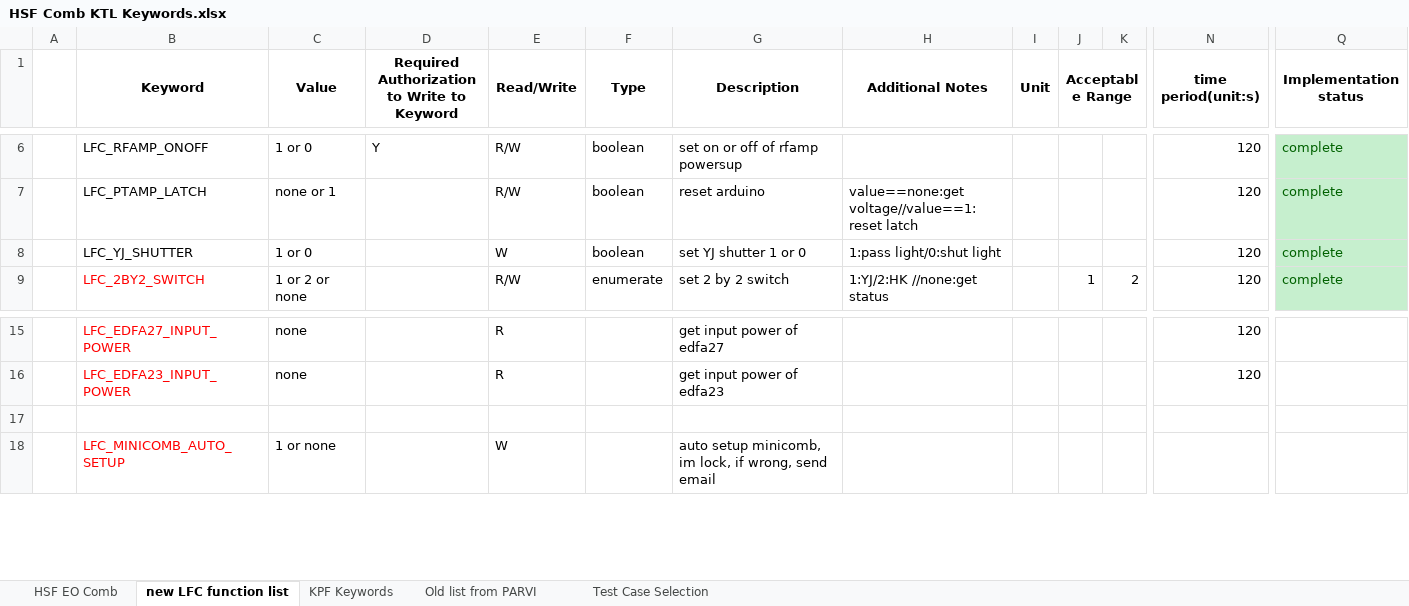
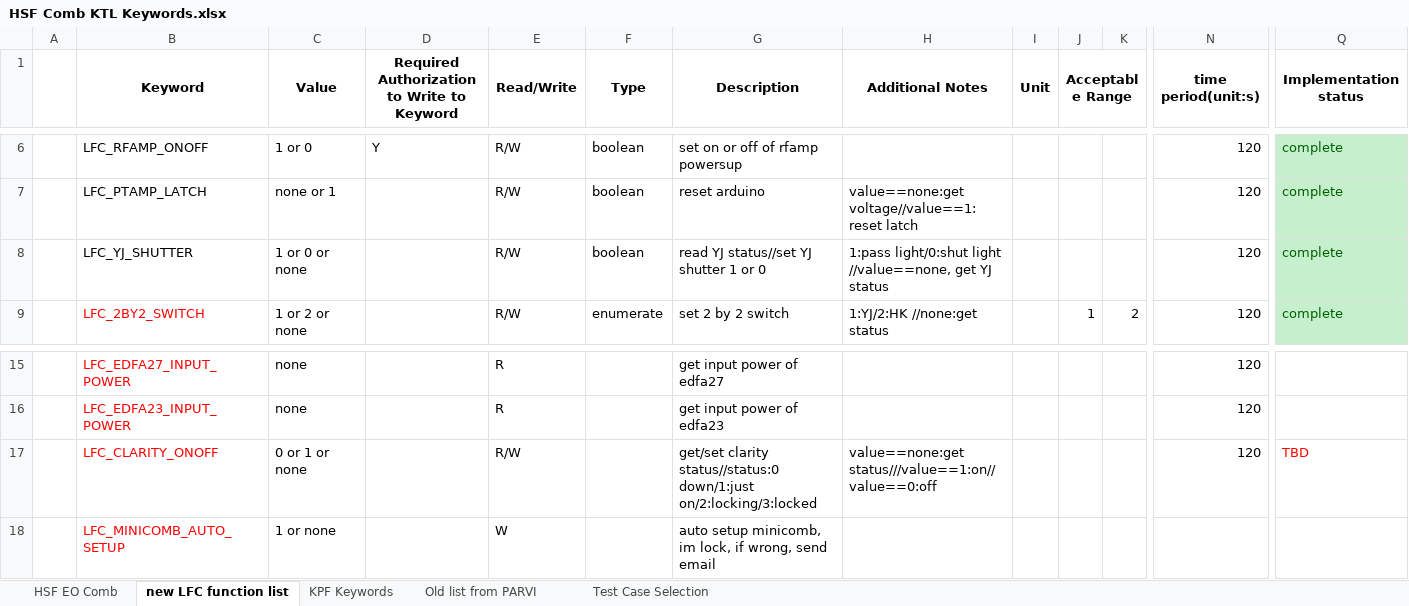
Before and after one commit to kester2015/KeckLFC-deploy, an Excel workbook: HSF Comb KTL Keywords.xlsx, sheet new LFC function list, drawn as a sheet; only a part is shown, gaps mark what is left out; values as stored, in another font and other column widths than the file's, no borders; rows hold the shown columns only; the diff names each change by its address in the sheet, - before the commit and + after, or states it on an @@ line.

Commit message:
update YJ shutter read funtion, LFC_CLARITY_ONOFF in keyword list

```diff
--- a/HSF Comb KTL Keywords.xlsx (sheet new LFC function list)
+++ b/HSF Comb KTL Keywords.xlsx (sheet new LFC function list)
-C8 (Value): 1 or 0
+C8 (Value): 1 or 0 or none
-E8 (Read/Write): W
+E8 (Read/Write): R/W
-G8 (Description): set YJ shutter 1 or 0
+G8 (Description): read YJ status//set YJ shutter 1 or 0
-H8 (Additional Notes): 1:pass light/0:shut light
+H8 (Additional Notes): 1:pass light/0:shut light //value==none, get YJ status
-row 17: (empty)
+row 17:  | LFC_CLARITY_ONOFF | 0 or 1 or none |  | R/W |  | get/set clarity status//status:0 down/1:just on/2:locking/3:locked | value==none:get status///value==1:on//value==0:off |  |  |  | 120 | TBD
```
Also changed, not shown: 1 other file.
